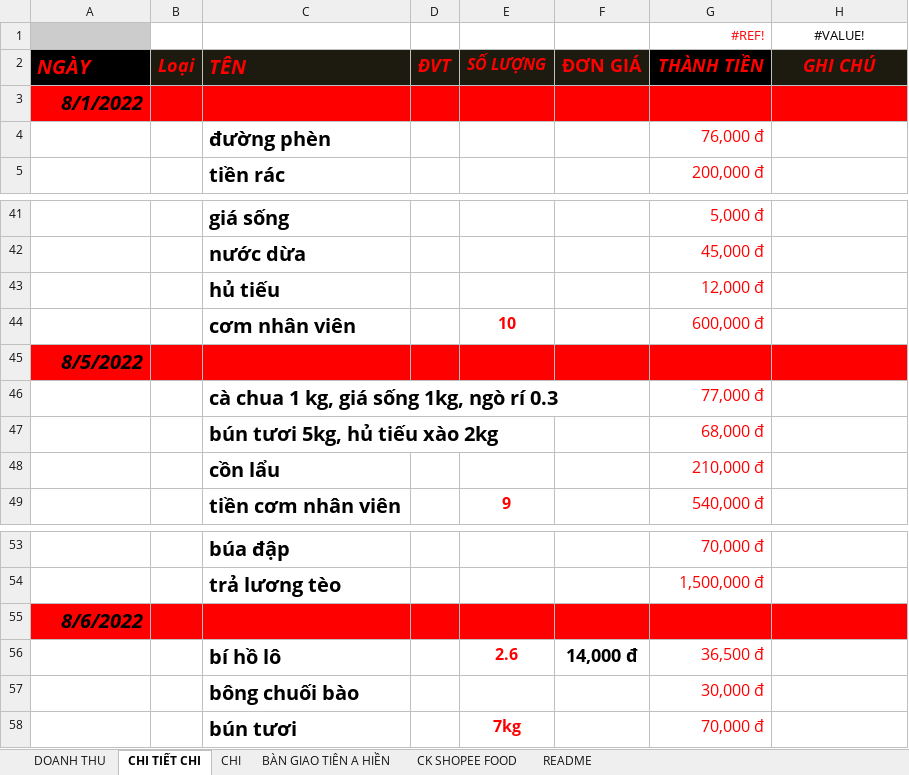
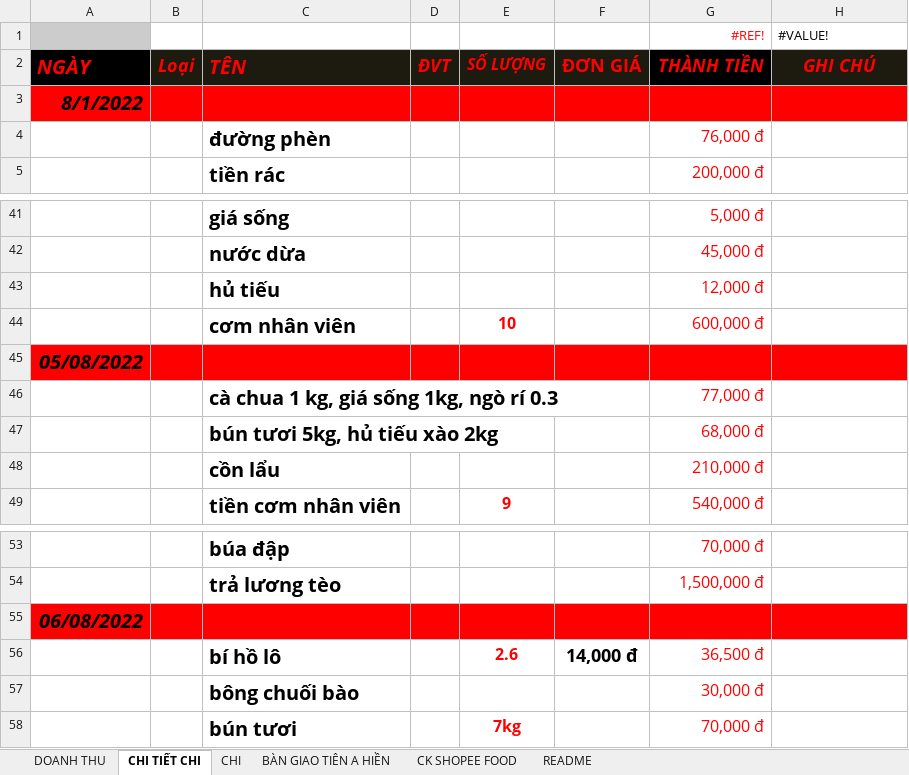
Before and after one commit to HarrisQuang/restaurant-bi-v2, an Excel workbook: temp/THU CHI T8-22.xlsx, sheet CHI TIẾT CHI, drawn as a sheet; only a part is shown, gaps mark what is left out; values as stored, in another font and other column widths than the file's, no borders; charts and pictures not drawn; the diff names each change by its address in the sheet, - before the commit and + after, or states it on an @@ line.

```diff
--- a/temp/THU CHI T8-22.xlsx (sheet CHI TIẾT CHI)
+++ b/temp/THU CHI T8-22.xlsx (sheet CHI TIẾT CHI)
-H1 alignment: center
+H1 alignment: left
-A45: 8/5/2022
+A45: 05/08/2022
-A55: 8/6/2022
+A55: 06/08/2022
```
Also changed, not shown: sheet BÀN GIAO TIÊN A HIỀN, sheet CK SHOPEE FOOD, sheet DOANH THU, sheet CHI, charts or pictures, temp/THU CHI T5-22.xlsx, temp/THU CHI T6-22.xlsx, 10 other files.
